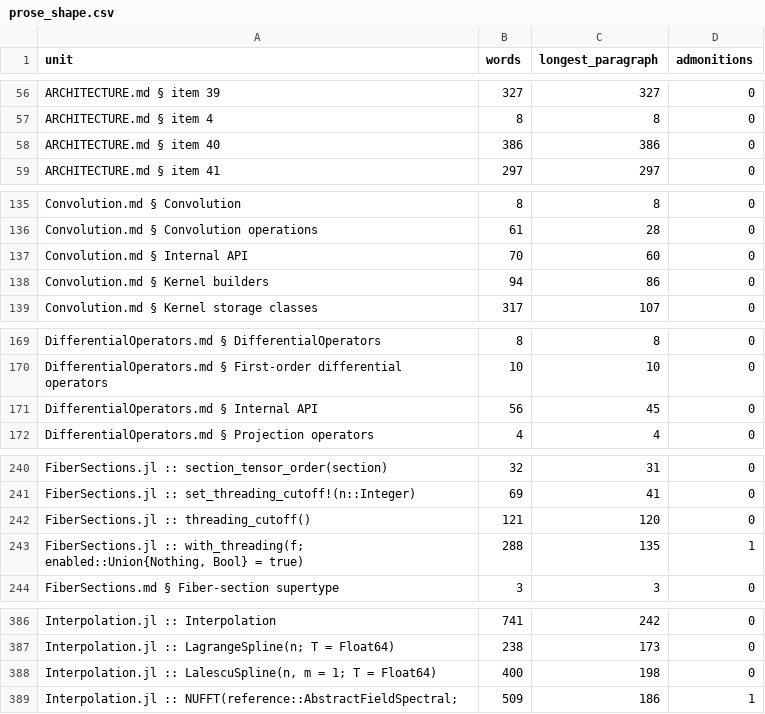
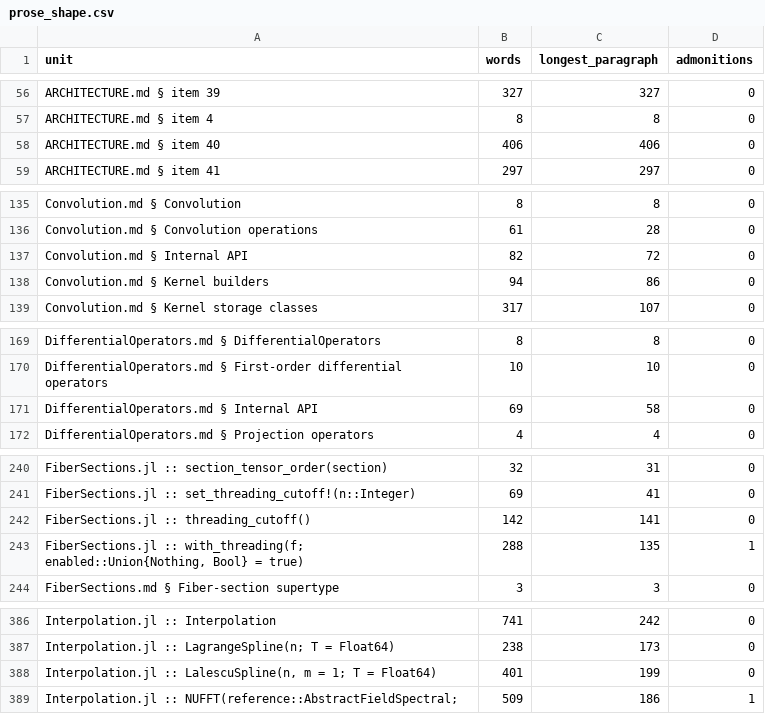
Before and after one commit to GrigorySarnitsky/GBGPeriodicFields.jl, a CSV file: docs/prose_shape.csv, drawn as a sheet; only a part is shown, gaps mark what is left out.

```diff
--- a/docs/prose_shape.csv
+++ b/docs/prose_shape.csv
@@ -57,3 +57,3 @@ unit,words,longest_paragraph,admonitions
 "ARCHITECTURE.md § item 4",8,8,0
-"ARCHITECTURE.md § item 40",386,386,0
+"ARCHITECTURE.md § item 40",406,406,0
 "ARCHITECTURE.md § item 41",297,297,0
@@ -136,3 +136,3 @@ unit,words,longest_paragraph,admonitions
 "Convolution.md § Convolution operations",61,28,0
-"Convolution.md § Internal API",70,60,0
+"Convolution.md § Internal API",82,72,0
 "Convolution.md § Kernel builders",94,86,0
@@ -170,3 +170,3 @@ unit,words,longest_paragraph,admonitions
 "DifferentialOperators.md § First-order differential operators",10,10,0
-"DifferentialOperators.md § Internal API",56,45,0
+"DifferentialOperators.md § Internal API",69,58,0
 "DifferentialOperators.md § Projection operators",4,4,0
@@ -241,3 +241,3 @@ unit,words,longest_paragraph,admonitions
 "FiberSections.jl :: set_threading_cutoff!(n::Integer)",69,41,0
-"FiberSections.jl :: threading_cutoff()",121,120,0
+"FiberSections.jl :: threading_cutoff()",142,141,0
 "FiberSections.jl :: with_threading(f; enabled::Union{Nothing, Bool} = true)",288,135,1
@@ -387,3 +387,3 @@ unit,words,longest_paragraph,admonitions
 "Interpolation.jl :: LagrangeSpline(n; T = Float64)",238,173,0
-"Interpolation.jl :: LalescuSpline(n, m = 1; T = Float64)",400,198,0
+"Interpolation.jl :: LalescuSpline(n, m = 1; T = Float64)",401,199,0
 "Interpolation.jl :: NUFFT(reference::AbstractFieldSpectral;",509,186,1
```
Also changed, not shown: 6 other files.
